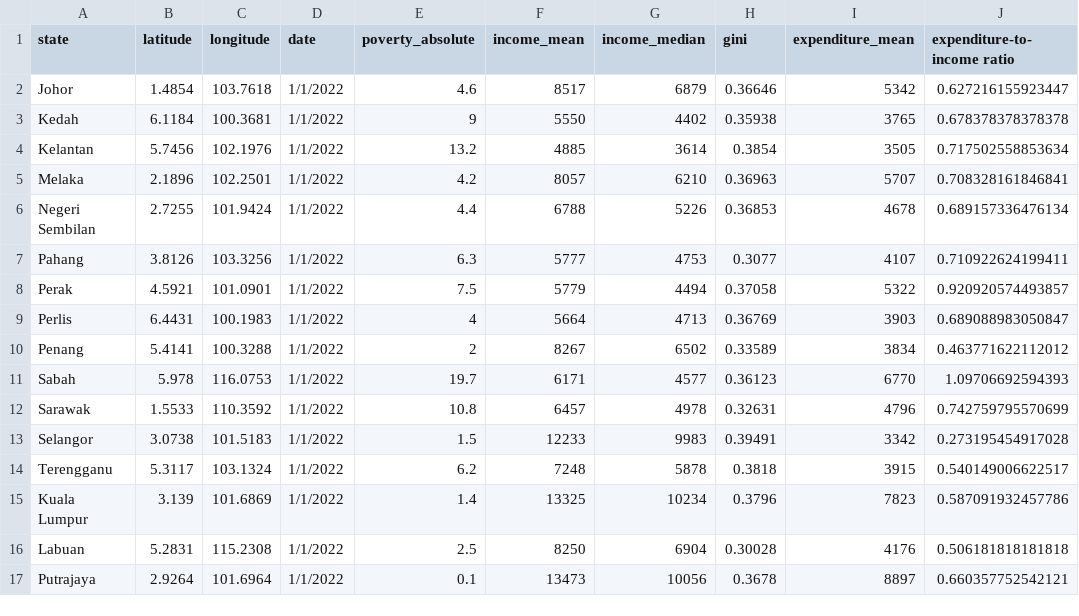
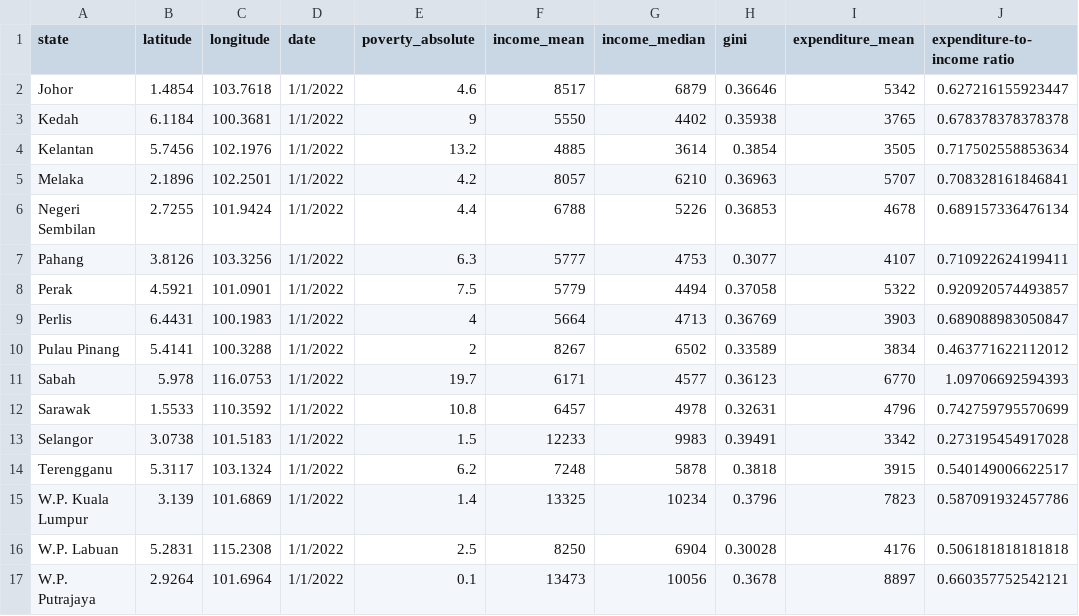
Before and after one commit to yueherngtang/fit3179w9hw, a CSV file: 2022.csv, drawn as a sheet.

Commit message:
changed

```diff
--- a/2022.csv
+++ b/2022.csv
@@ -9,3 +9,3 @@ Perak,4.5921,101.0901,1/1/2022,7.5,5779,4494,0.37058,5322,0.920920574493857
 Perlis,6.4431,100.1983,1/1/2022,4,5664,4713,0.36769,3903,0.689088983050847
-Penang,5.4141,100.3288,1/1/2022,2,8267,6502,0.33589,3834,0.463771622112012
+Pulau Pinang,5.4141,100.3288,1/1/2022,2,8267,6502,0.33589,3834,0.463771622112012
 Sabah,5.978,116.0753,1/1/2022,19.7,6171,4577,0.36123,6770,1.09706692594393
@@ -14,4 +14,4 @@ Selangor,3.0738,101.5183,1/1/2022,1.5,12233,9983,0.39491,3342,0.273195454917028
 Terengganu,5.3117,103.1324,1/1/2022,6.2,7248,5878,0.3818,3915,0.540149006622517
-Kuala Lumpur,3.139,101.6869,1/1/2022,1.4,13325,10234,0.3796,7823,0.587091932457786
-Labuan,5.2831,115.2308,1/1/2022,2.5,8250,6904,0.30028,4176,0.506181818181818
-Putrajaya,2.9264,101.6964,1/1/2022,0.1,13473,10056,0.3678,8897,0.660357752542121
+W.P. Kuala Lumpur,3.139,101.6869,1/1/2022,1.4,13325,10234,0.3796,7823,0.587091932457786
+W.P. Labuan,5.2831,115.2308,1/1/2022,2.5,8250,6904,0.30028,4176,0.506181818181818
+W.P. Putrajaya,2.9264,101.6964,1/1/2022,0.1,13473,10056,0.3678,8897,0.660357752542121
```
